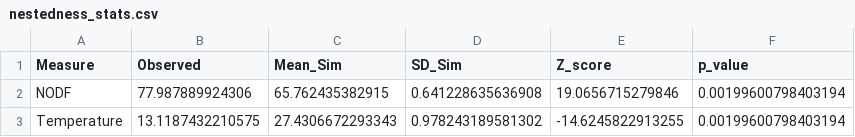
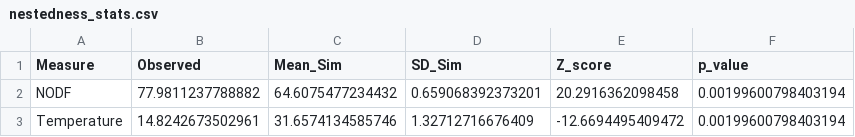
Before and after one commit to mariusmercier/paper_numeric_competence, a CSV file: study_1/results/nestedness_stats.csv, drawn as a sheet.

```diff
--- a/study_1/results/nestedness_stats.csv
+++ b/study_1/results/nestedness_stats.csv
@@ -1,3 +1,3 @@
 "Measure","Observed","Mean_Sim","SD_Sim","Z_score","p_value"
-"NODF",77.987889924306,65.762435382915,0.641228635636908,19.0656715279846,0.00199600798403194
-"Temperature",13.1187432210575,27.4306672293343,0.978243189581302,-14.6245822913255,0.00199600798403194
+"NODF",77.9811237788882,64.6075477234432,0.659068392373201,20.2916362098458,0.00199600798403194
+"Temperature",14.8242673502961,31.6574134585746,1.32712716676409,-12.6694495409472,0.00199600798403194
```
Also changed, not shown: study_1/data/clean/S1_difficulty.csv, study_1/results/S1_fit_results.csv, 23 other files.
